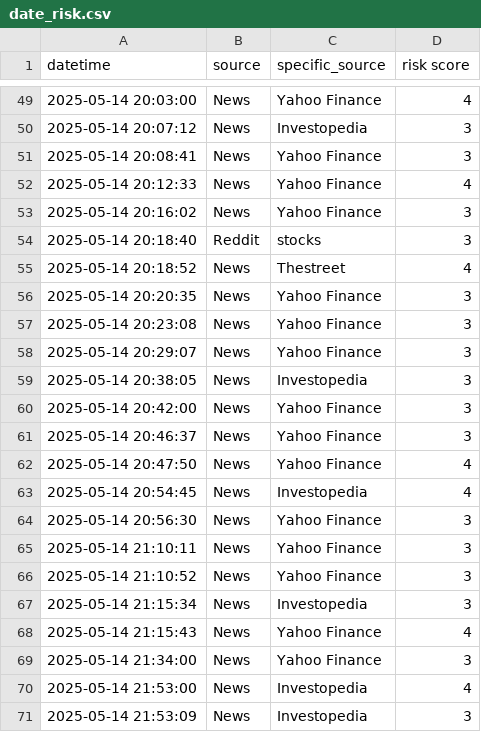
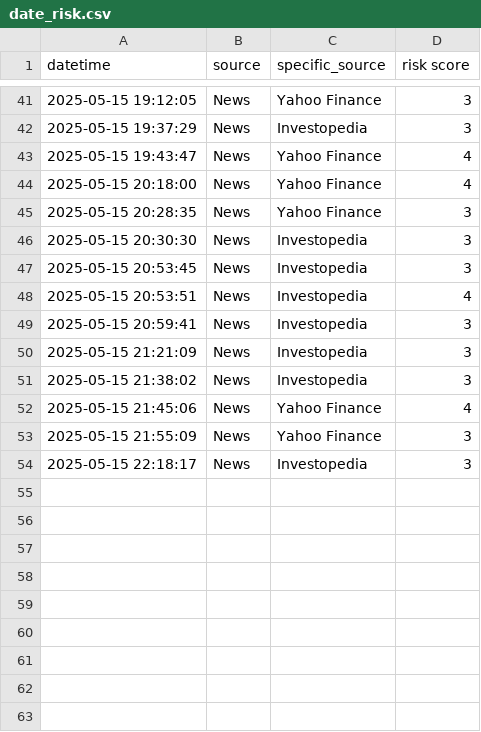
Before and after one commit to ksenijav03/test-finrl-deepseek-stock-prediction, a CSV file: sentiment/temp/date_risk.csv, drawn as a sheet; only a part is shown, gaps mark what is left out; the diff covers the shown part only.

```diff
--- a/sentiment/temp/date_risk.csv
+++ b/sentiment/temp/date_risk.csv
@@ -49,23 +41,14 @@ datetime,source,specific_source,risk score
-2025-05-14 20:03:00,News,Yahoo Finance,4
-2025-05-14 20:07:12,News,Investopedia,3
-2025-05-14 20:08:41,News,Yahoo Finance,3
-2025-05-14 20:12:33,News,Yahoo Finance,4
-2025-05-14 20:16:02,News,Yahoo Finance,3
-2025-05-14 20:18:40,Reddit,stocks,3
-2025-05-14 20:18:52,News,Thestreet,4
-2025-05-14 20:20:35,News,Yahoo Finance,3
-2025-05-14 20:23:08,News,Yahoo Finance,3
-2025-05-14 20:29:07,News,Yahoo Finance,3
-2025-05-14 20:38:05,News,Investopedia,3
-2025-05-14 20:42:00,News,Yahoo Finance,3
-2025-05-14 20:46:37,News,Yahoo Finance,3
-2025-05-14 20:47:50,News,Yahoo Finance,4
-2025-05-14 20:54:45,News,Investopedia,4
-2025-05-14 20:56:30,News,Yahoo Finance,3
-2025-05-14 21:10:11,News,Yahoo Finance,3
-2025-05-14 21:10:52,News,Yahoo Finance,3
-2025-05-14 21:15:34,News,Investopedia,3
-2025-05-14 21:15:43,News,Yahoo Finance,4
-2025-05-14 21:34:00,News,Yahoo Finance,3
-2025-05-14 21:53:00,News,Investopedia,4
-2025-05-14 21:53:09,News,Investopedia,3
+2025-05-15 19:12:05,News,Yahoo Finance,3
+2025-05-15 19:37:29,News,Investopedia,3
+2025-05-15 19:43:47,News,Yahoo Finance,4
+2025-05-15 20:18:00,News,Yahoo Finance,4
+2025-05-15 20:28:35,News,Yahoo Finance,3
+2025-05-15 20:30:30,News,Investopedia,3
+2025-05-15 20:53:45,News,Investopedia,3
+2025-05-15 20:53:51,News,Investopedia,4
+2025-05-15 20:59:41,News,Investopedia,3
+2025-05-15 21:21:09,News,Investopedia,3
+2025-05-15 21:38:02,News,Investopedia,3
+2025-05-15 21:45:06,News,Yahoo Finance,4
+2025-05-15 21:55:09,News,Yahoo Finance,3
+2025-05-15 22:18:17,News,Investopedia,3
```
Also changed, not shown: 6 added rows, 14 removed rows and 48 edited cells elsewhere in this file, sentiment/aggregated_risk_scores.csv, 1 other file.
